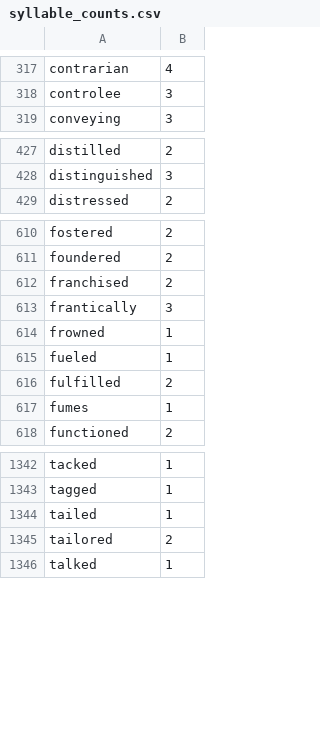
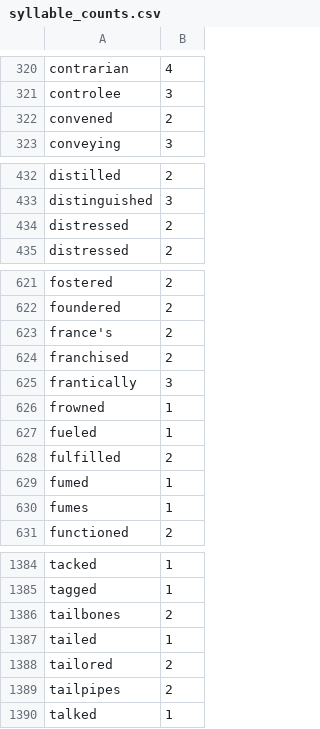
Before and after one commit to harrisj/nyt-haiku-python, a CSV file: nyt_haiku/data/syllable_counts.csv, drawn as a sheet; only a part is shown, gaps mark what is left out; the diff covers the shown part only.

```diff
--- a/nyt_haiku/data/syllable_counts.csv
+++ b/nyt_haiku/data/syllable_counts.csv
@@ -318,2 +321,3 @@ contrarian,4
 controlee,3
+convened,2
 conveying,3
@@ -428,2 +433,3 @@ distilled,2
 distinguished,3
+distressed,2
 distressed,2
@@ -611,2 +622,3 @@ fostered,2
 foundered,2
+france's,2
 franchised,2
@@ -616,2 +628,3 @@ fueled,1
 fulfilled,2
+fumed,1
 fumes,1
@@ -1343,4 +1385,6 @@ tacked,1
 tagged,1
+tailbones,2
 tailed,1
 tailored,2
+tailpipes,2
 talked,1
```
Also changed, not shown: 18 added rows and 27 moved rows elsewhere in this file, 2 other files.
